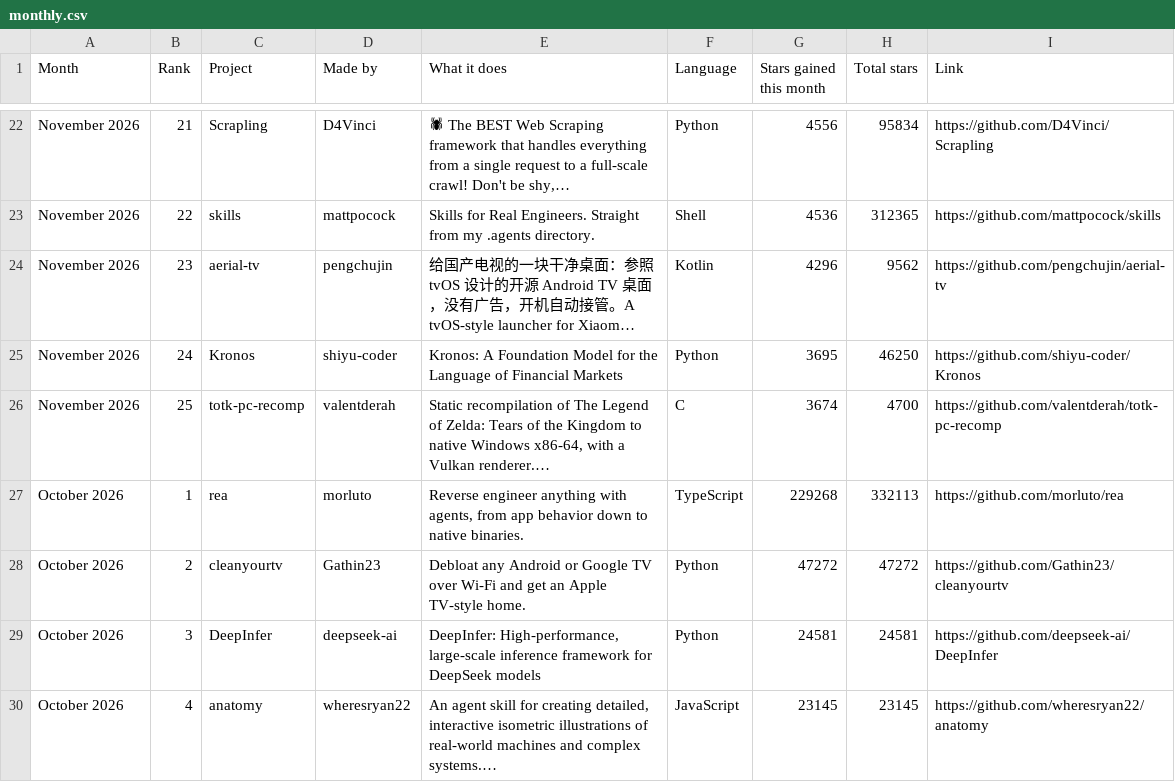
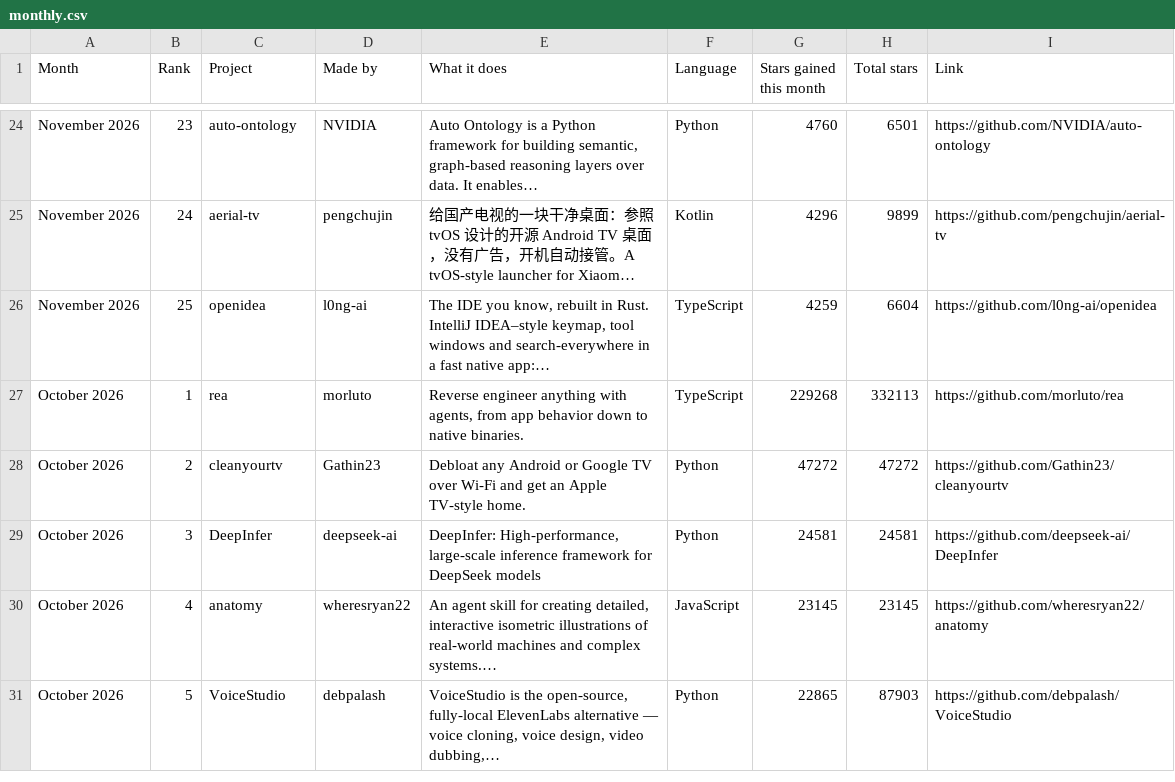
Before and after one commit to Yunaae/github-trending-digest, a CSV file: monthly.csv, drawn as a sheet; only a part is shown, gaps mark what is left out; the shorter side is filled out with more unchanged rows; long unchanged cells end in …; removed rows and columns are numbered as before the commit, all else as after; the diff covers the shown part only; the diff names each change by its address in the sheet, - before the commit and + after, or states it on an @@ line.

```diff
--- a/monthly.csv
+++ b/monthly.csv
-B24 (Rank): 21
+B24 (Rank): 23
-C24 (Project): Scrapling
+C24 (Project): auto-ontology
-D24 (Made by): D4Vinci
+D24 (Made by): NVIDIA
-E24 (What it does): 🕷 The BEST Web Scraping framework that handles everything from a single request to a full-scale crawl! Don't be shy,…
+E24 (What it does): Auto Ontology is a Python framework for building semantic, graph-based reasoning layers over data. It enables…
-G24 (Stars gained this month): 4556
+G24 (Stars gained this month): 4760
-H24 (Total stars): 95834
+H24 (Total stars): 6501
-I24 (Link): https://github.com/D4Vinci/Scrapling
+I24 (Link): https://github.com/NVIDIA/auto-ontology
-row 23: November 2026 | 22 | skills | mattpocock | Skills for Real Engineers. Straight from my .agents directory. | Shell | 4536 | 312365 | https://github.com/mattpocock/skills
-B25 (Rank): 23
+B25 (Rank): 24
-H25 (Total stars): 9562
+H25 (Total stars): 9899
-row 25: November 2026 | 24 | Kronos | shiyu-coder | Kronos: A Foundation Model for the Language of Financial Markets | Python | 3695 | 46250 | https://github.com/shiyu-coder/Kronos
-C26 (Project): totk-pc-recomp
+C26 (Project): openidea
-D26 (Made by): valentderah
+D26 (Made by): l0ng-ai
-E26 (What it does): Static recompilation of The Legend of Zelda: Tears of the Kingdom to native Windows x86-64, with a Vulkan renderer.…
+E26 (What it does): The IDE you know, rebuilt in Rust. IntelliJ IDEA–style keymap, tool windows and search-everywhere in a fast native app:…
-F26 (Language): C
+F26 (Language): TypeScript
-G26 (Stars gained this month): 3674
+G26 (Stars gained this month): 4259
-H26 (Total stars): 4700
+H26 (Total stars): 6604
-I26 (Link): https://github.com/valentderah/totk-pc-recomp
+I26 (Link): https://github.com/l0ng-ai/openidea
```
Also changed, not shown: 6 added rows, 4 removed rows and 19 edited cells elsewhere in this file, overall.csv, 1 other file.
